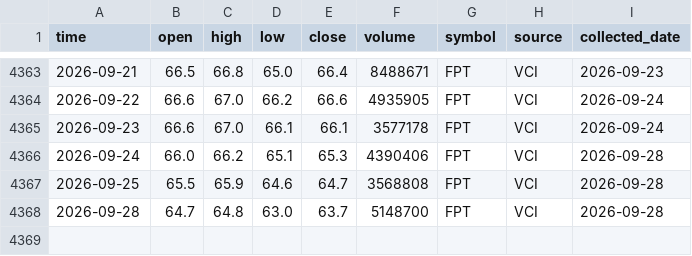
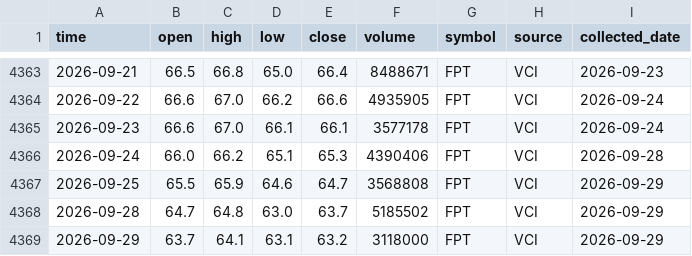
Before and after one commit to dlhdwan/fpt-stock-forecasting, a CSV file: data/raw/fpt_stock_price.csv, drawn as a sheet; only a part is shown, gaps mark what is left out.

```diff
--- a/data/raw/fpt_stock_price.csv
+++ b/data/raw/fpt_stock_price.csv
@@ -4366,3 +4366,4 @@
 2026-09-24,66.0,66.2,65.1,65.3,4390406,FPT,VCI,2026-09-28
-2026-09-25,65.5,65.9,64.6,64.7,3568808,FPT,VCI,2026-09-28
-2026-09-28,64.7,64.8,63.0,63.7,5148700,FPT,VCI,2026-09-28
+2026-09-25,65.5,65.9,64.6,64.7,3568808,FPT,VCI,2026-09-29
+2026-09-28,64.7,64.8,63.0,63.7,5185502,FPT,VCI,2026-09-29
+2026-09-29,63.7,64.1,63.1,63.2,3118000,FPT,VCI,2026-09-29
```
Also changed, not shown: data/raw/vnindex_price.csv, 1 other file.
